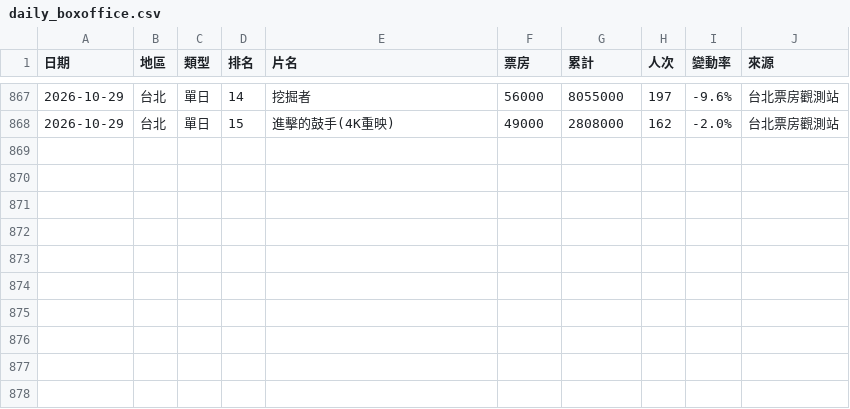
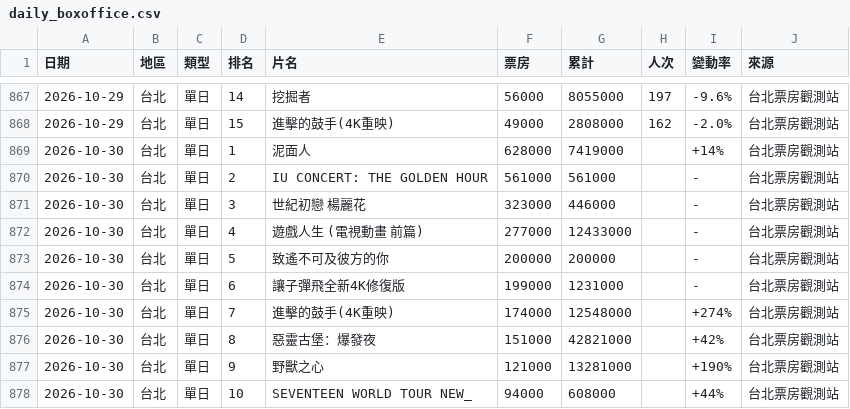
Before and after one commit to nwu563533/boxoffice-tw, a CSV file: data/daily_boxoffice.csv, drawn as a sheet; only a part is shown, gaps mark what is left out; the diff names each change by its address in the sheet, - before the commit and + after, or states it on an @@ line.

```diff
--- a/data/daily_boxoffice.csv
+++ b/data/daily_boxoffice.csv
+row 869: 2026-10-30 | 台北 | 單日 | 1 | 泥面人 | 628000 | 7419000 |  | +14% | 台北票房觀測站
+row 870: 2026-10-30 | 台北 | 單日 | 2 | IU CONCERT: THE GOLDEN HOUR | 561000 | 561000 |  | - | 台北票房觀測站
+row 871: 2026-10-30 | 台北 | 單日 | 3 | 世紀初戀 楊麗花 | 323000 | 446000 |  | - | 台北票房觀測站
+row 872: 2026-10-30 | 台北 | 單日 | 4 | 遊戲人生 (電視動畫 前篇) | 277000 | 12433000 |  | - | 台北票房觀測站
+row 873: 2026-10-30 | 台北 | 單日 | 5 | 致遙不可及彼方的你 | 200000 | 200000 |  | - | 台北票房觀測站
+row 874: 2026-10-30 | 台北 | 單日 | 6 | 讓子彈飛全新4K修復版 | 199000 | 1231000 |  | - | 台北票房觀測站
+row 875: 2026-10-30 | 台北 | 單日 | 7 | 進擊的鼓手(4K重映) | 174000 | 12548000 |  | +274% | 台北票房觀測站
+row 876: 2026-10-30 | 台北 | 單日 | 8 | 惡靈古堡：爆發夜 | 151000 | 42821000 |  | +42% | 台北票房觀測站
+row 877: 2026-10-30 | 台北 | 單日 | 9 | 野獸之心 | 121000 | 13281000 |  | +190% | 台北票房觀測站
+row 878: 2026-10-30 | 台北 | 單日 | 10 | SEVENTEEN WORLD TOUR NEW_ | 94000 | 608000 |  | +44% | 台北票房觀測站
```
Also changed, not shown: 2 other files.
